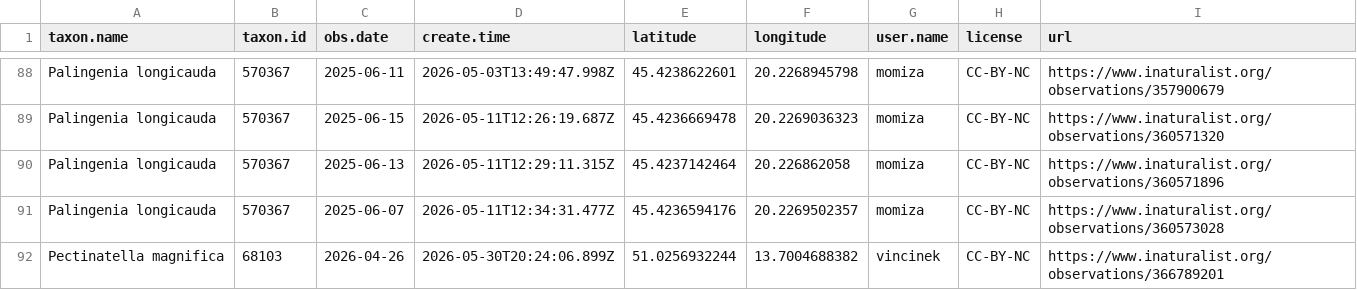
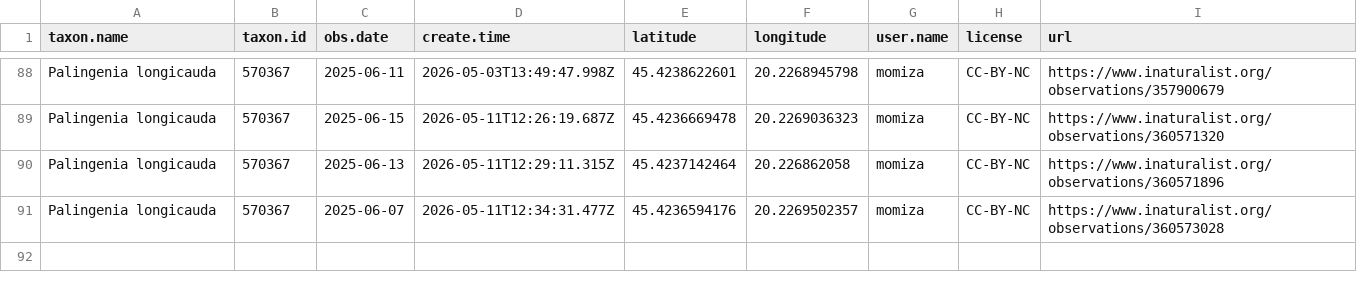
Before and after one commit to adam-egri/dome, a CSV file: inaturalist-dome.csv, drawn as a sheet; only a part is shown, gaps mark what is left out.

Commit message:
scheduled commit

```diff
--- a/inaturalist-dome.csv
+++ b/inaturalist-dome.csv
@@ -91,2 +91 @@ Palingenia longicauda,570367,2025-06-13,2026-05-11T12:29:11.315Z,45.4237142464,2
 Palingenia longicauda,570367,2025-06-07,2026-05-11T12:34:31.477Z,45.4236594176,20.2269502357,momiza,CC-BY-NC,https://www.inaturalist.org/observations/360573028
-Pectinatella magnifica,68103,2026-04-26,2026-05-30T20:24:06.899Z,51.0256932244,13.7004688382,vincinek,CC-BY-NC,https://www.inaturalist.org/observations/366789201
```
